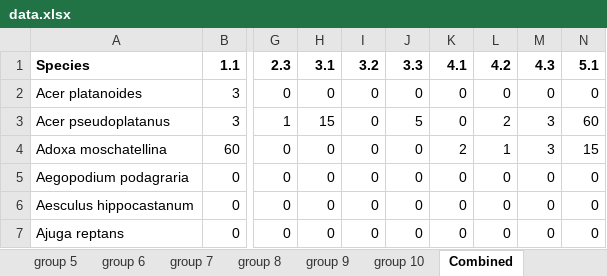
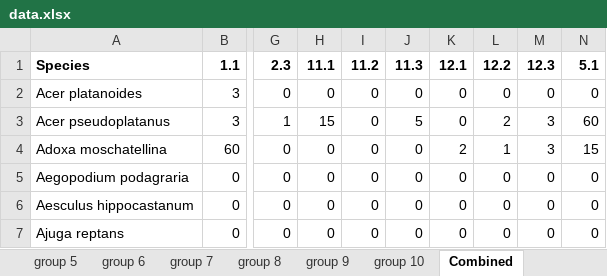
Before and after one commit to zmancekpali/KU-Leuven-MSc-Biology, an Excel workbook: Terrestrial Ecology/data.xlsx, sheet Combined, drawn as a sheet; only a part is shown, gaps mark what is left out; values as stored, in another font and other column widths than the file's, no borders; the diff names each change by its address in the sheet, - before the commit and + after, or states it on an @@ line.

Commit message:
terrestrial ecology finished + computer crash fixes + late commits

```diff
--- a/Terrestrial Ecology/data.xlsx (sheet Combined)
+++ b/Terrestrial Ecology/data.xlsx (sheet Combined)
-H1: 3.1
+H1: 11.1
-I1: 3.2
+I1: 11.2
-J1: 3.3
+J1: 11.3
-K1: 4.1
+K1: 12.1
-L1: 4.2
+L1: 12.2
-M1: 4.3
+M1: 12.3
```
Also changed, not shown: 45 other files.
